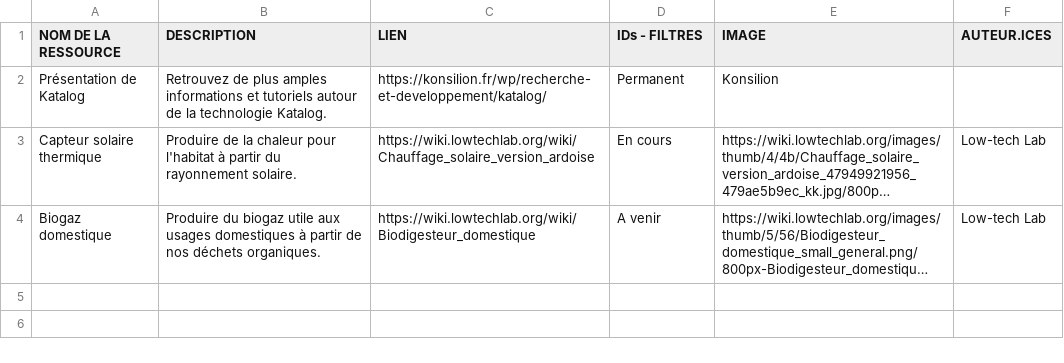
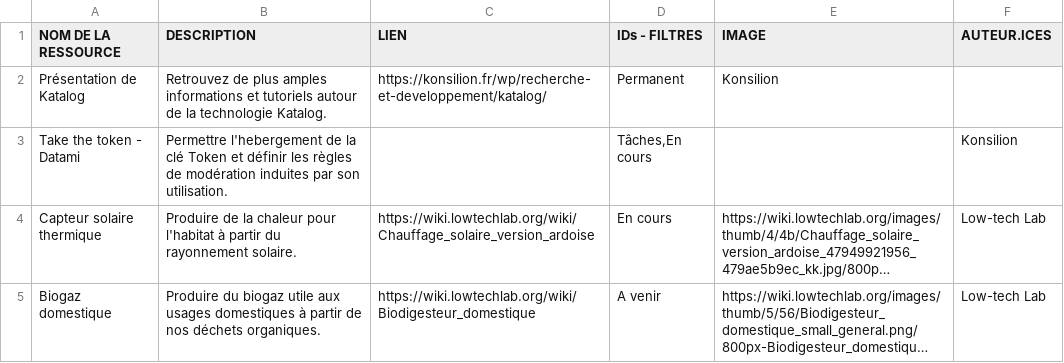
Before and after one commit to Konsilion/katalog-template, a CSV file: docs/etc/projets/data.csv, drawn as a sheet; long unchanged cells end in …; the diff names each change by its address in the sheet, - before the commit and + after, or states it on an @@ line.

Commit message:
Update data.csv

```diff
--- a/docs/etc/projets/data.csv
+++ b/docs/etc/projets/data.csv
+row 3: Take the token - Datami | Permettre l'hebergement de la clé Token et définir les règles de modération induites par son utilisation. |  | Tâches,En cours |  | Konsilion
```
